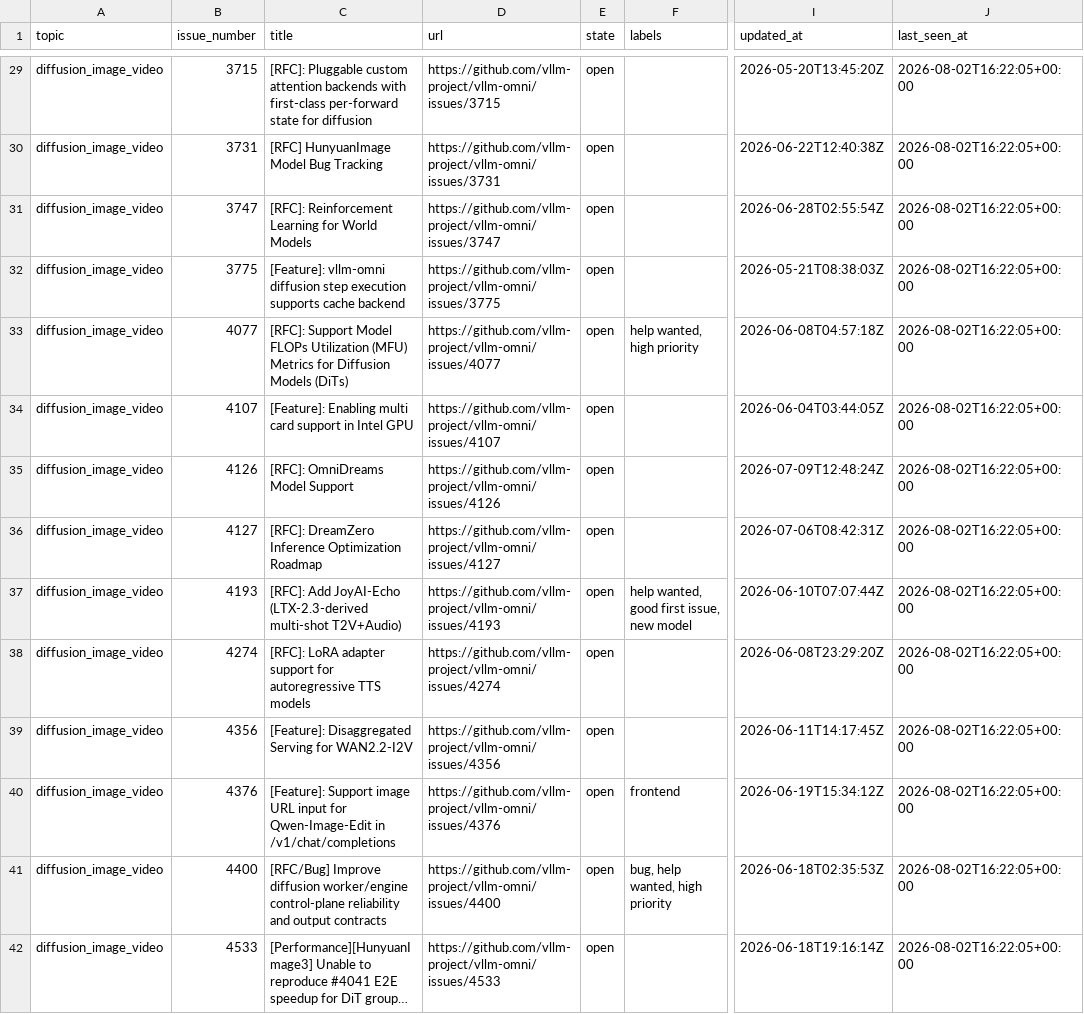
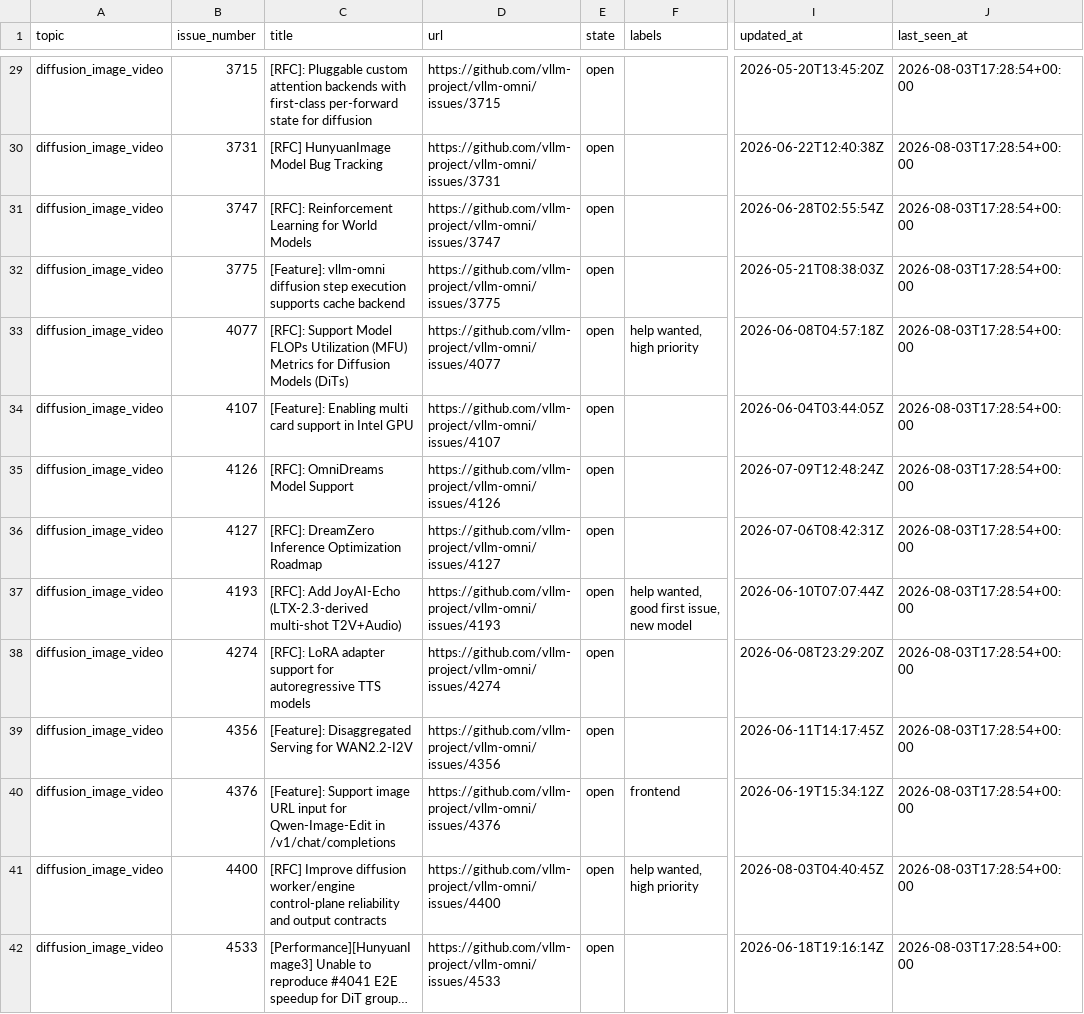
Before and after one commit to sniper35/vllm-issue-tracker, a CSV file: vllm_omni_issues.csv, drawn as a sheet; only a part is shown, gaps mark what is left out; long unchanged cells end in …; the diff covers the shown part only; the diff names each change by its address in the sheet, - before the commit and + after, or states it on an @@ line.

```diff
--- a/vllm_omni_issues.csv
+++ b/vllm_omni_issues.csv
-J29:J42 (last_seen_at): 2026-08-02T16:22:05+00:00
+J29:J42 (last_seen_at): 2026-08-03T17:28:54+00:00
-C41 (title): [RFC/Bug] Improve diffusion…
+C41 (title): [RFC] Improve diffusion…
-F41 (labels): bug, help wanted, high priority
+F41 (labels): help wanted, high priority
-I41 (updated_at): 2026-06-18T02:35:53Z
+I41 (updated_at): 2026-08-03T04:40:45Z
```
Also changed, not shown: 2 added rows, 1 removed row and 134 edited cells elsewhere in this file, vllm_issues.csv, 4 other files.
